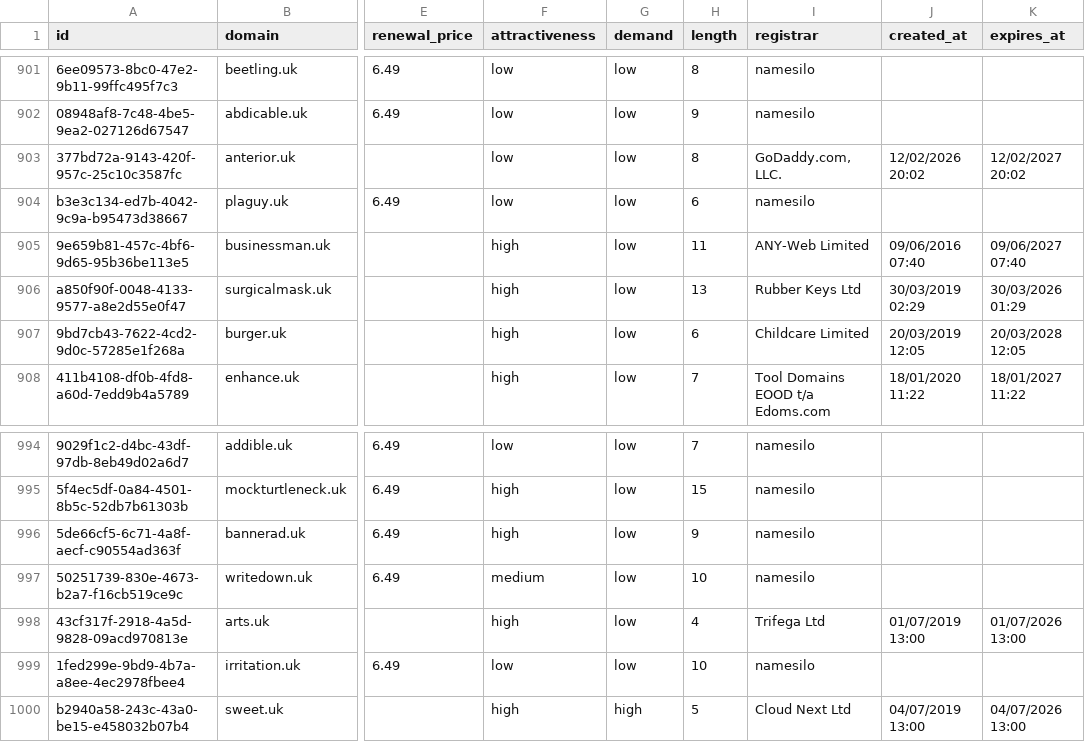
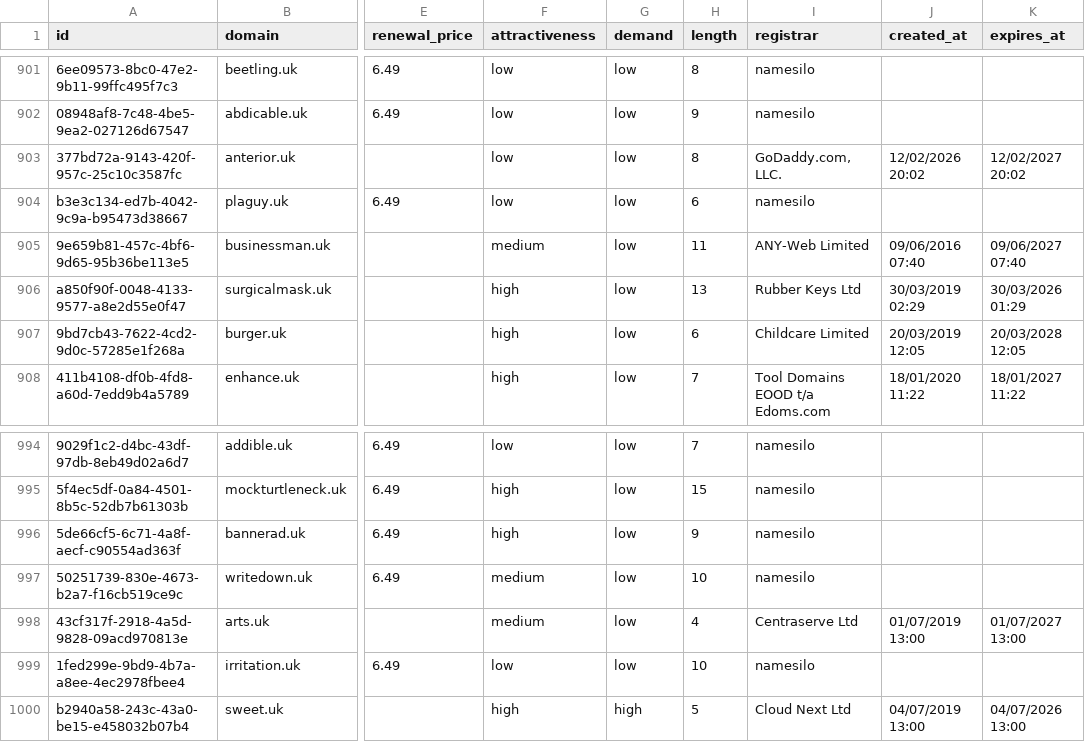
Before and after one commit to UniqueDomains/uk-oneword-domains, a CSV file: uk.csv, drawn as a sheet; only a part is shown, gaps mark what is left out; the diff names each change by its address in the sheet, - before the commit and + after, or states it on an @@ line.

Commit message:
Domains update

```diff
--- a/uk.csv
+++ b/uk.csv
-F905 (attractiveness): high
+F905 (attractiveness): medium
-F998 (attractiveness): high
+F998 (attractiveness): medium
-I998 (registrar): Trifega Ltd
+I998 (registrar): Centraserve Ltd
-K998 (expires_at): 01/07/2026 13:00
+K998 (expires_at): 01/07/2027 13:00
```
Also changed, not shown: 4 other files.
